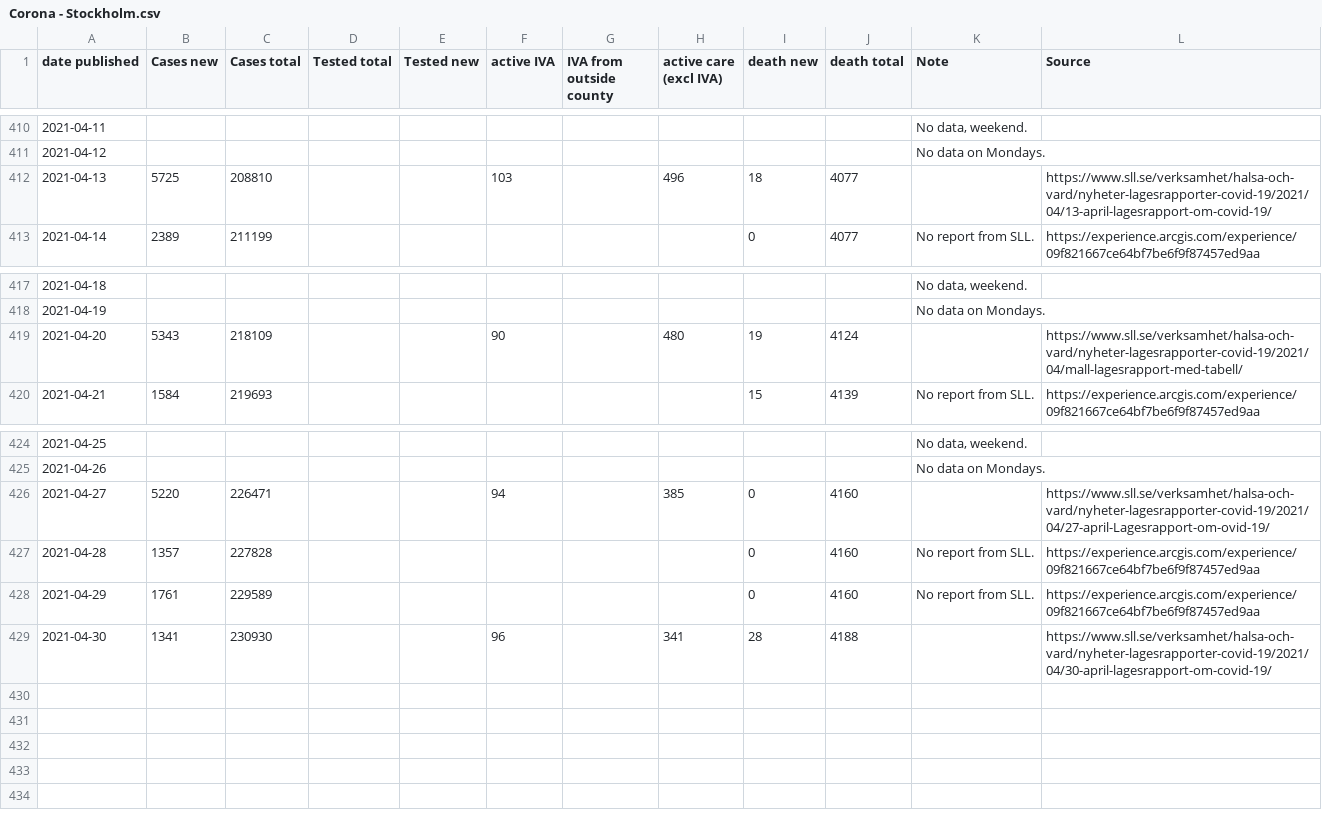
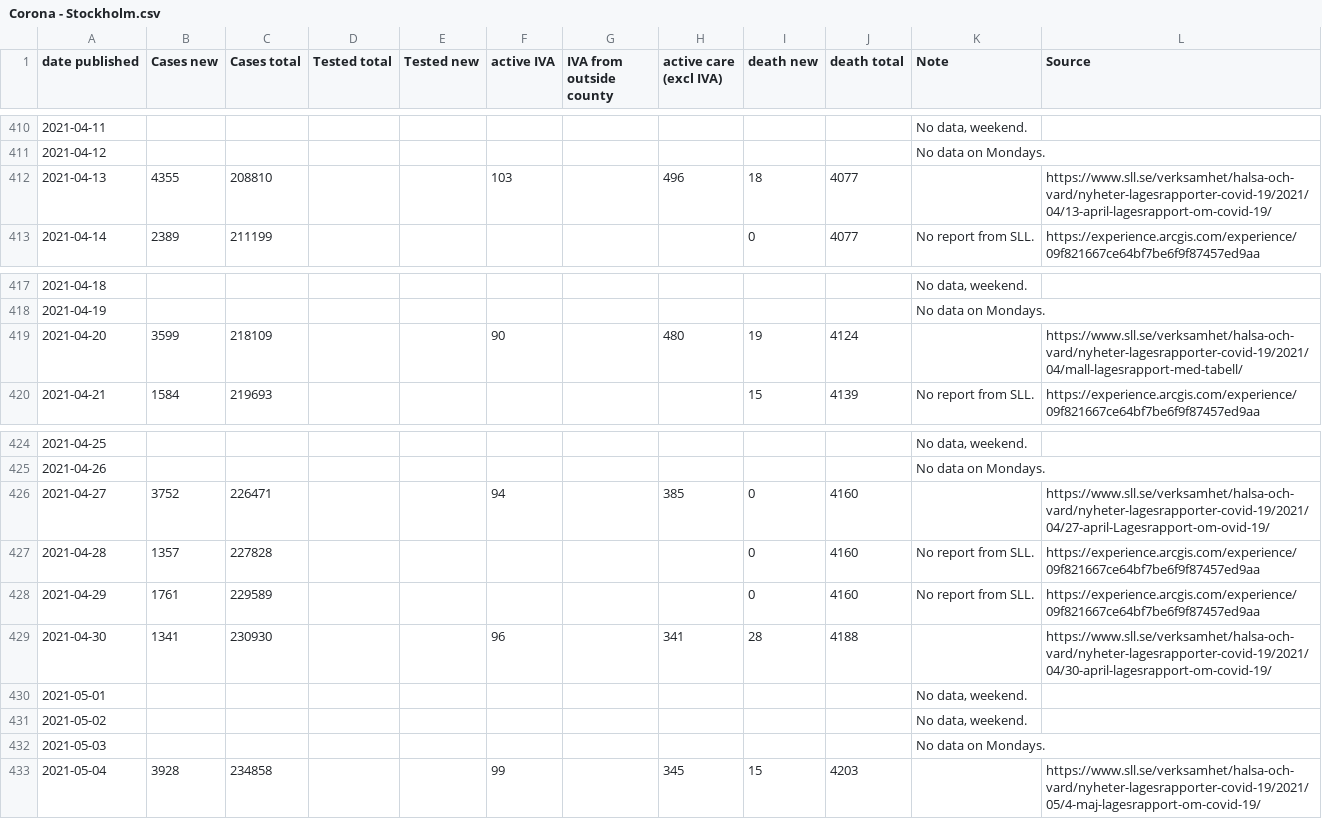
Before and after one commit to mrunesson/covid-19, a CSV file: Corona - Stockholm.csv, drawn as a sheet; only a part is shown, gaps mark what is left out.

Commit message:
Added 2021-05-04

```diff
--- a/Corona - Stockholm.csv
+++ b/Corona - Stockholm.csv
@@ -411,3 +411,3 @@ date published,Cases new,Cases total,Tested total,Tested new,active IVA,IVA from
 2021-04-12,,,,,,,,,,No data on Mondays.,
-2021-04-13,5725,208810,,,103,,496,18,4077,,https://www.sll.se/verksamhet/halsa-och-vard/nyheter-lagesrapporter-covid-19/2021/04/13-april-lagesrapport-om-covid-19/
+2021-04-13,4355,208810,,,103,,496,18,4077,,https://www.sll.se/verksamhet/halsa-och-vard/nyheter-lagesrapporter-covid-19/2021/04/13-april-lagesrapport-om-covid-19/
 2021-04-14,2389,211199,,,,,,0,4077,No report from SLL.,https://experience.arcgis.com/experience/09f821667ce64bf7be6f9f87457ed9aa
@@ -418,3 +418,3 @@ date published,Cases new,Cases total,Tested total,Tested new,active IVA,IVA from
 2021-04-19,,,,,,,,,,No data on Mondays.,
-2021-04-20,5343,218109,,,90,,480,19,4124,,https://www.sll.se/verksamhet/halsa-och-vard/nyheter-lagesrapporter-covid-19/2021/04/mall-lagesrapport-med-tabell/
+2021-04-20,3599,218109,,,90,,480,19,4124,,https://www.sll.se/verksamhet/halsa-och-vard/nyheter-lagesrapporter-covid-19/2021/04/mall-lagesrapport-med-tabell/
 2021-04-21,1584,219693,,,,,,15,4139,No report from SLL.,https://experience.arcgis.com/experience/09f821667ce64bf7be6f9f87457ed9aa
@@ -425,3 +425,3 @@ date published,Cases new,Cases total,Tested total,Tested new,active IVA,IVA from
 2021-04-26,,,,,,,,,,No data on Mondays.,
-2021-04-27,5220,226471,,,94,,385,0,4160,,https://www.sll.se/verksamhet/halsa-och-vard/nyheter-lagesrapporter-covid-19/2021/04/27-april-Lagesrapport-om-ovid-19/
+2021-04-27,3752,226471,,,94,,385,0,4160,,https://www.sll.se/verksamhet/halsa-och-vard/nyheter-lagesrapporter-covid-19/2021/04/27-april-Lagesrapport-om-ovid-19/
 2021-04-28,1357,227828,,,,,,0,4160,No report from SLL.,https://experience.arcgis.com/experience/09f821667ce64bf7be6f9f87457ed9aa
@@ -429 +429,5 @@ date published,Cases new,Cases total,Tested total,Tested new,active IVA,IVA from
 2021-04-30,1341,230930,,,96,,341,28,4188,,https://www.sll.se/verksamhet/halsa-och-vard/nyheter-lagesrapporter-covid-19/2021/04/30-april-lagesrapport-om-covid-19/
+2021-05-01,,,,,,,,,,"No data, weekend.",
+2021-05-02,,,,,,,,,,"No data, weekend.",
+2021-05-03,,,,,,,,,,No data on Mondays.,
+2021-05-04,3928,234858,,,99,,345,15,4203,,https://www.sll.se/verksamhet/halsa-och-vard/nyheter-lagesrapporter-covid-19/2021/05/4-maj-lagesrapport-om-covid-19/
```
